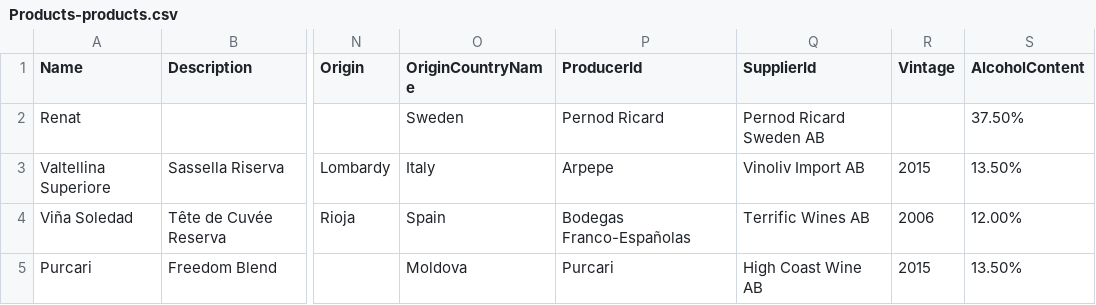
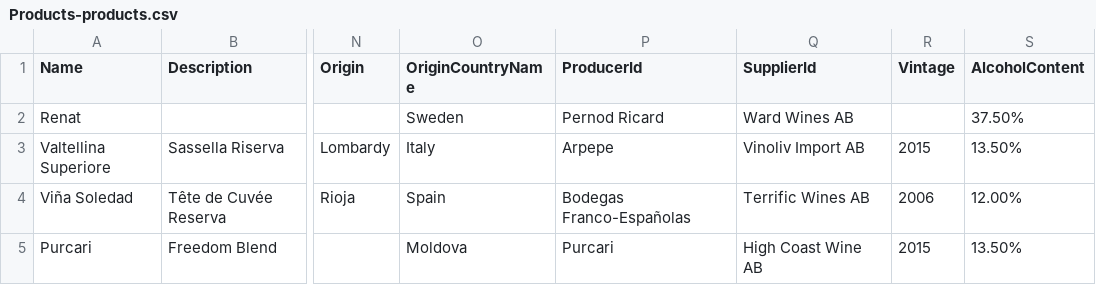
Before and after one commit to InteractiveDrift/dotnet-products, a CSV file: API/Data/products/Products-products.csv, drawn as a sheet; only a part is shown, gaps mark what is left out; the diff names each change by its address in the sheet, - before the commit and + after, or states it on an @@ line.

```diff
--- a/API/Data/products/Products-products.csv
+++ b/API/Data/products/Products-products.csv
-Q2 (SupplierId): Pernod Ricard Sweden AB
+Q2 (SupplierId): Ward Wines AB
```
Also changed, not shown: 5 other files.
